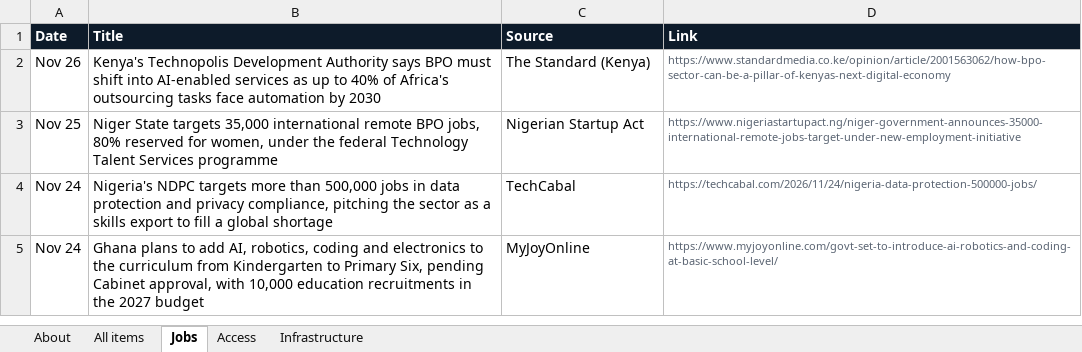
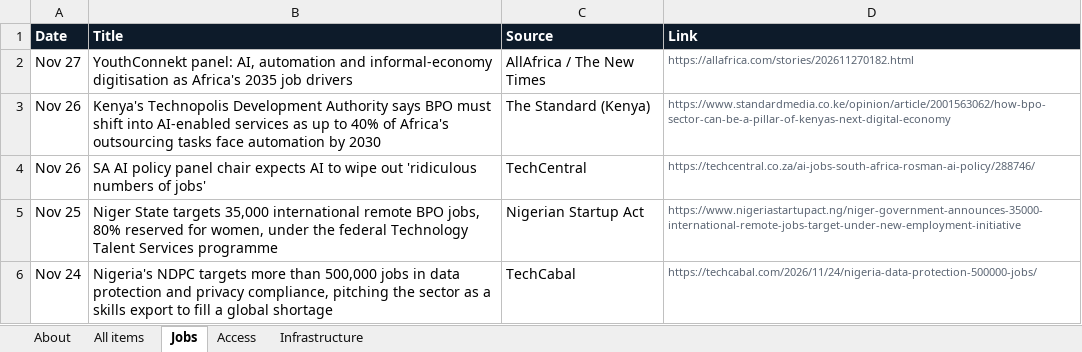
Before and after one commit to samuelajayi29-maker/ai-access-observatory, an Excel workbook: data/ai-access-observatory.xlsx, sheet Jobs, drawn as a sheet; only a part is shown; the shorter side is filled out with more unchanged rows; values as stored, in another font and other column widths than the file's, no borders; the diff names each change by its address in the sheet, - before the commit and + after, or states it on an @@ line.

```diff
--- a/data/ai-access-observatory.xlsx (sheet Jobs)
+++ b/data/ai-access-observatory.xlsx (sheet Jobs)
+row 2: Nov 27 | YouthConnekt panel: AI, automation and informal-economy digitisation as Africa's 2035 job drivers | AllAfrica / The New Times | https://allafrica.com/stories/202611270182.html
+row 4: Nov 26 | SA AI policy panel chair expects AI to wipe out 'ridiculous numbers of jobs' | TechCentral | https://techcentral.co.za/ai-jobs-south-africa-rosman-ai-policy/288746/
```
Also changed, not shown: sheet All items, sheet Infrastructure, sheet Access, sheet About, 2 other files.
